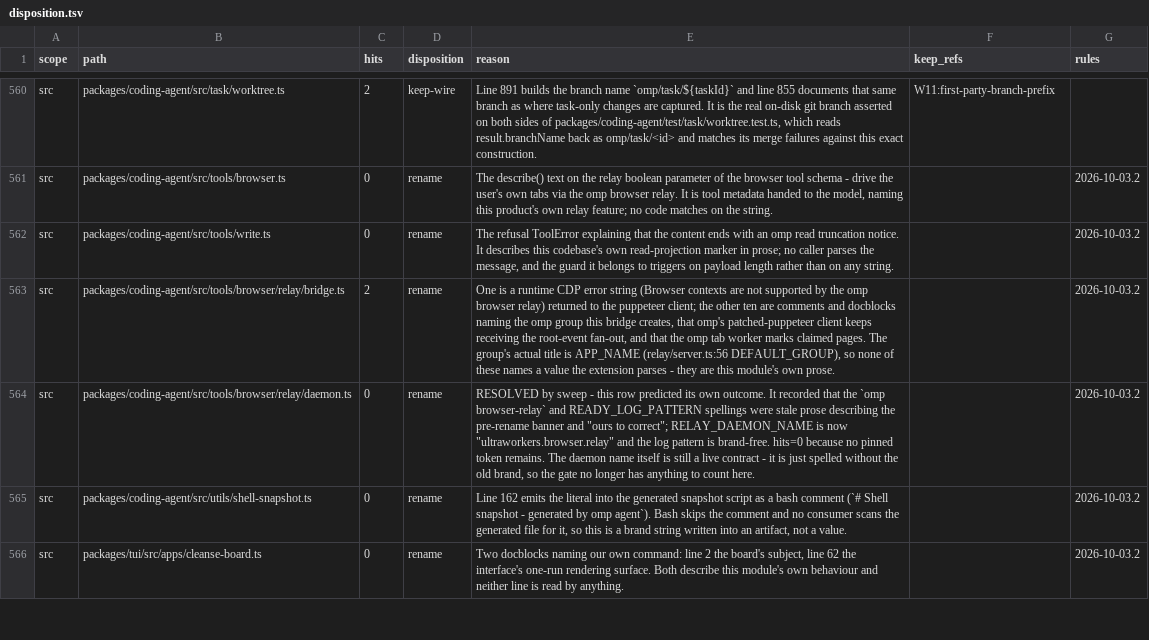
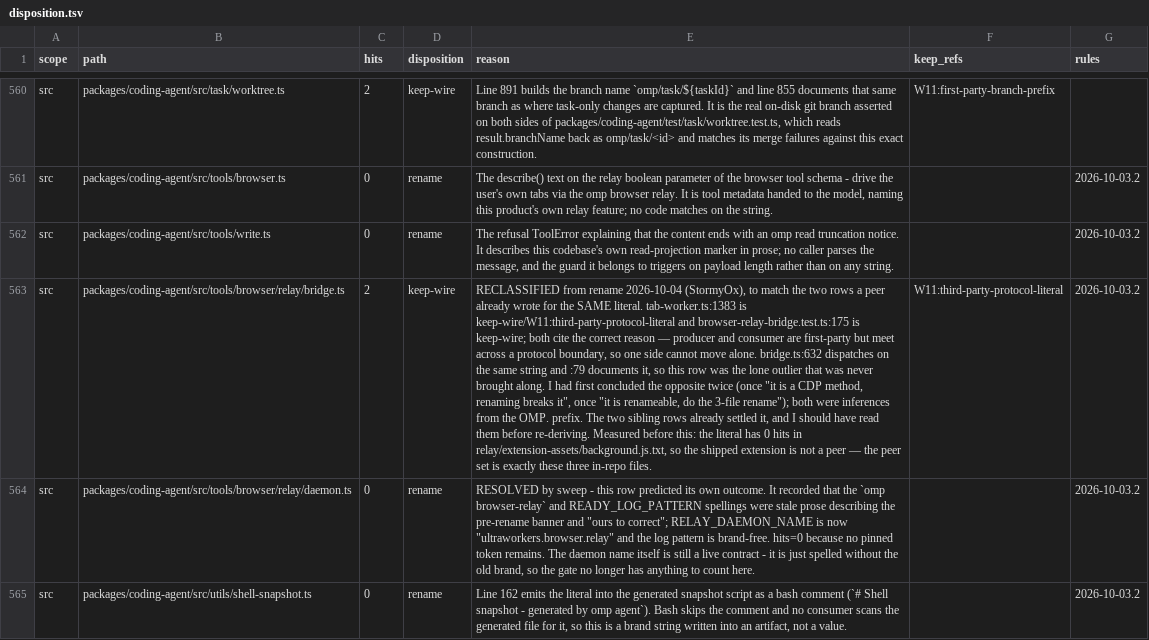
Before and after one commit to ultrabuilders/ultraworkers, a TSV file: scripts/rename/disposition.tsv, drawn as a sheet; only a part is shown, gaps mark what is left out; the shorter side is filled out with more unchanged rows; the diff names each change by its address in the sheet, - before the commit and + after, or states it on an @@ line.

Commit message:
fix(rename): bridge.ts's claimTarget row now matches the two rows for the same literal
tab-worker.ts:1383 is keep-wire/W11:third-party-protocol-literal, and
browser-relay-bridge.test.ts:175 is keep-wire. Both give the correct reason:
producer and consumer are first-party but meet across a protocol boundary, so
one side cannot move alone. bridge.ts:632 dispatches on that same string and :79
documents it, so this row was the lone outlier never brought along with them.

I reached the opposite conclusion twice first — once that renaming it breaks a
CDP method, once that it is a safe 3-file rename — and both were inferences from
the OMP. prefix rather than measurements. The sibling rows had already settled
it. Measured here: 0 hits in relay/extension-assets/background.js.txt, so the
shipped extension is not a peer; the peer set is exactly these three files.

hits unchanged at 2. Gate --stage=pre exits 0; check-disposition.test.ts passes.

```diff
--- a/scripts/rename/disposition.tsv
+++ b/scripts/rename/disposition.tsv
-D563 (disposition): rename
+D563 (disposition): keep-wire
-E563 (reason): One is a runtime CDP error string (Browser contexts are not supported by the omp browser relay) returned to the puppeteer client; the other ten are comments and docblocks naming the omp group this bridge creates, that omp's patched-puppeteer client keeps receiving the root-event fan-out, and that the omp tab worker marks claimed pages. The group's actual title is APP_NAME (relay/server.ts:56 DEFAULT_GROUP), so none of these names a value the extension parses - they are this module's own prose.
+E563 (reason): RECLASSIFIED from rename 2026-10-04 (StormyOx), to match the two rows a peer already wrote for the SAME literal. tab-worker.ts:1383 is keep-wire/W11:third-party-protocol-literal and browser-relay-bridge.test.ts:175 is keep-wire; both cite the correct reason — producer and consumer are first-party but meet across a protocol boundary, so one side cannot move alone. bridge.ts:632 dispatches on the same string and :79 documents it, so this row was the lone outlier that was never brought along. I had first concluded the opposite twice (once "it is a CDP method, renaming breaks it", once "it is renameable, do the 3-file rename"); both were inferences from the OMP. prefix. The two sibling rows already settled it, and I should have read them before re-deriving. Measured before this: the literal has 0 hits in relay/extension-assets/background.js.txt, so the shipped extension is not a peer — the peer set is exactly these three in-repo files.
-F563 (keep_refs): (empty)
+F563 (keep_refs): W11:third-party-protocol-literal
```
